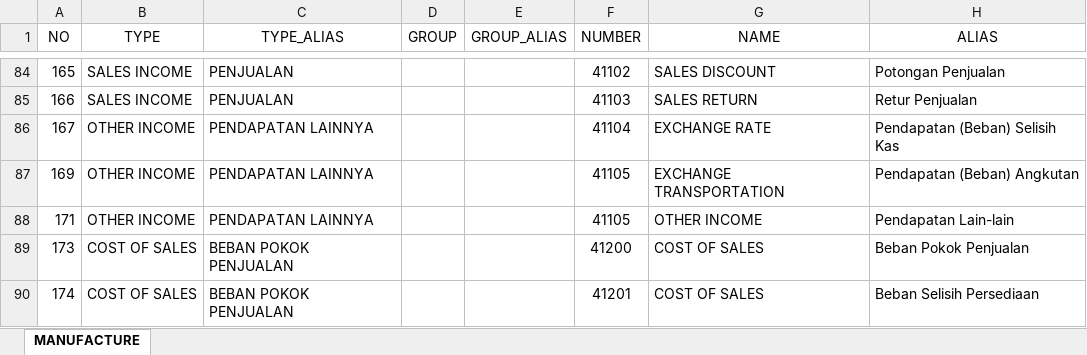
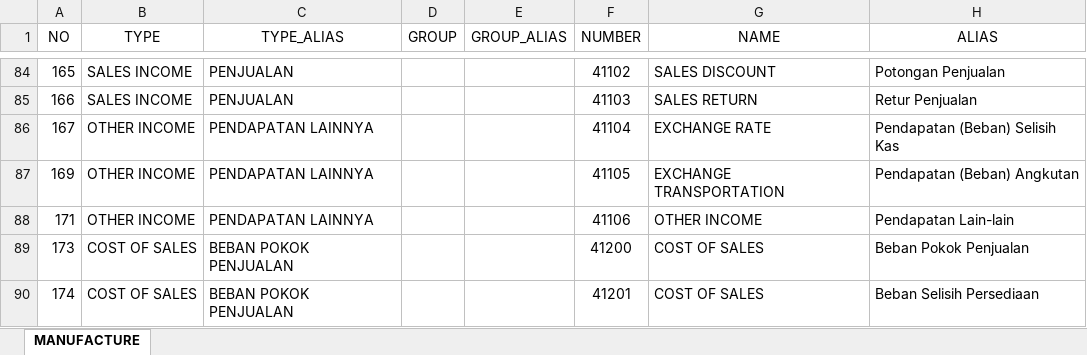
Before and after one commit to point-red/point, an Excel workbook: storage/template/chart_of_accounts_manufacture.xlsx, sheet MANUFACTURE, drawn as a sheet; only a part is shown, gaps mark what is left out; values as stored, in another font and other column widths than the file's, no borders; the diff names each change by its address in the sheet, - before the commit and + after, or states it on an @@ line.

Commit message:
fix coa template

```diff
--- a/storage/template/chart_of_accounts_manufacture.xlsx (sheet MANUFACTURE)
+++ b/storage/template/chart_of_accounts_manufacture.xlsx (sheet MANUFACTURE)
-F88 (NUMBER): 41105
+F88 (NUMBER): 41106
```
